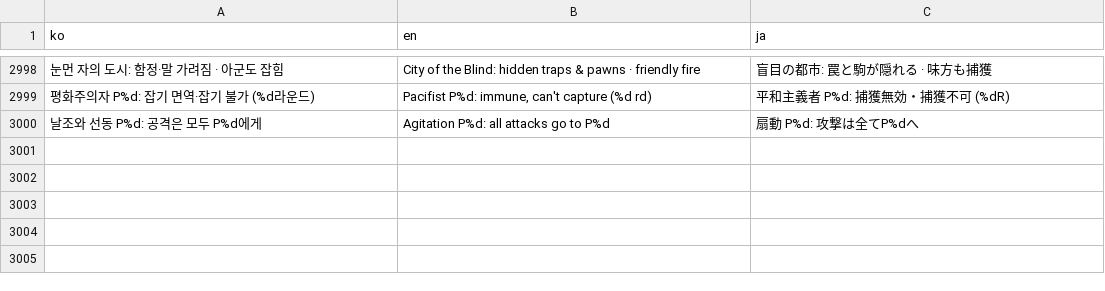
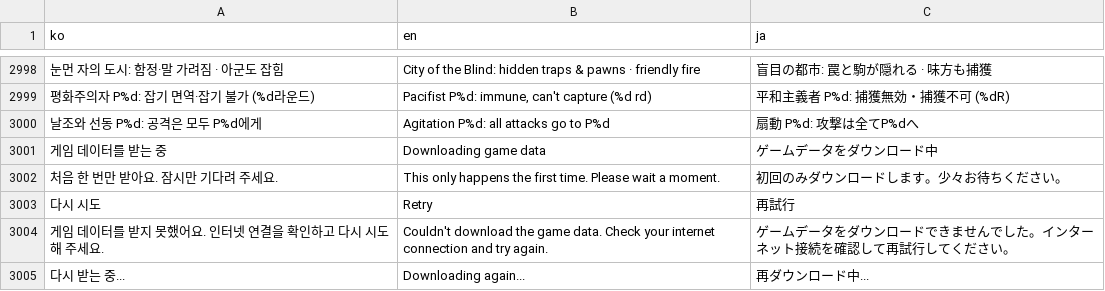
Before and after one commit to mayjohn66-cmd/TRG, a CSV file: content_trickcal/data/translations.csv, drawn as a sheet; only a part is shown, gaps mark what is left out; the diff names each change by its address in the sheet, - before the commit and + after, or states it on an @@ line.

```diff
--- a/content_trickcal/data/translations.csv
+++ b/content_trickcal/data/translations.csv
+row 3001: 게임 데이터를 받는 중 | Downloading game data | ゲームデータをダウンロード中
+row 3002: 처음 한 번만 받아요. 잠시만 기다려 주세요. | This only happens the first time. Please wait a moment. | 初回のみダウンロードします。少々お待ちください。
+row 3003: 다시 시도 | Retry | 再試行
+row 3004: 게임 데이터를 받지 못했어요. 인터넷 연결을 확인하고 다시 시도해 주세요. | Couldn't download the game data. Check your internet connection and try again. | ゲームデータをダウンロードできませんでした。インターネット接続を確認して再試行してください。
+row 3005: 다시 받는 중... | Downloading again... | 再ダウンロード中...
```
Also changed, not shown: 25 other files.
